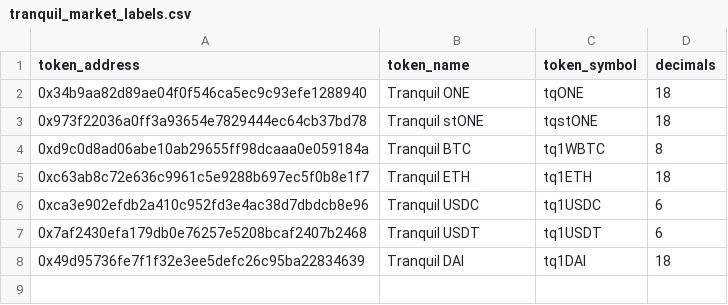
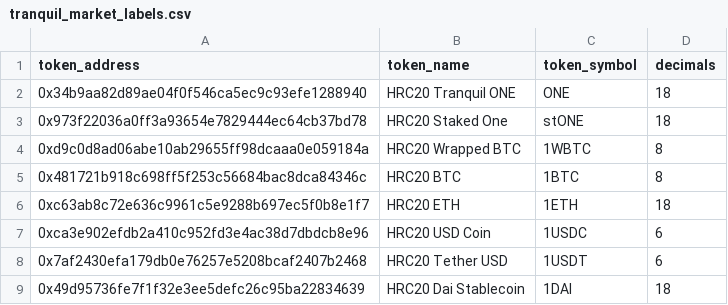
Before and after one commit to MetricsDAO/harmony_dbt, a CSV file: data/tranquil/tranquil_market_labels.csv, drawn as a sheet.

Commit message:
update tranquil market labels

```diff
--- a/data/tranquil/tranquil_market_labels.csv
+++ b/data/tranquil/tranquil_market_labels.csv
@@ -1,8 +1,9 @@
 token_address,token_name,token_symbol,decimals
-0x34b9aa82d89ae04f0f546ca5ec9c93efe1288940,Tranquil ONE,tqONE,18
-0x973f22036a0ff3a93654e7829444ec64cb37bd78,Tranquil stONE,tqstONE,18
-0xd9c0d8ad06abe10ab29655ff98dcaaa0e059184a,Tranquil BTC,tq1WBTC,8
-0xc63ab8c72e636c9961c5e9288b697ec5f0b8e1f7,Tranquil ETH,tq1ETH,18
-0xca3e902efdb2a410c952fd3e4ac38d7dbdcb8e96,Tranquil USDC,tq1USDC,6
-0x7af2430efa179db0e76257e5208bcaf2407b2468,Tranquil USDT,tq1USDT,6
-0x49d95736fe7f1f32e3ee5defc26c95ba22834639,Tranquil DAI,tq1DAI,18
+0x34b9aa82d89ae04f0f546ca5ec9c93efe1288940,HRC20 Tranquil ONE,ONE,18
+0x973f22036a0ff3a93654e7829444ec64cb37bd78,HRC20 Staked One,stONE,18
+0xd9c0d8ad06abe10ab29655ff98dcaaa0e059184a,HRC20 Wrapped BTC,1WBTC,8
+0x481721b918c698ff5f253c56684bac8dca84346c,HRC20 BTC,1BTC,8
+0xc63ab8c72e636c9961c5e9288b697ec5f0b8e1f7,HRC20 ETH,1ETH,18
+0xca3e902efdb2a410c952fd3e4ac38d7dbdcb8e96,HRC20 USD Coin,1USDC,6
+0x7af2430efa179db0e76257e5208bcaf2407b2468,HRC20 Tether USD,1USDT,6
+0x49d95736fe7f1f32e3ee5defc26c95ba22834639,HRC20 Dai Stablecoin,1DAI,18
```
